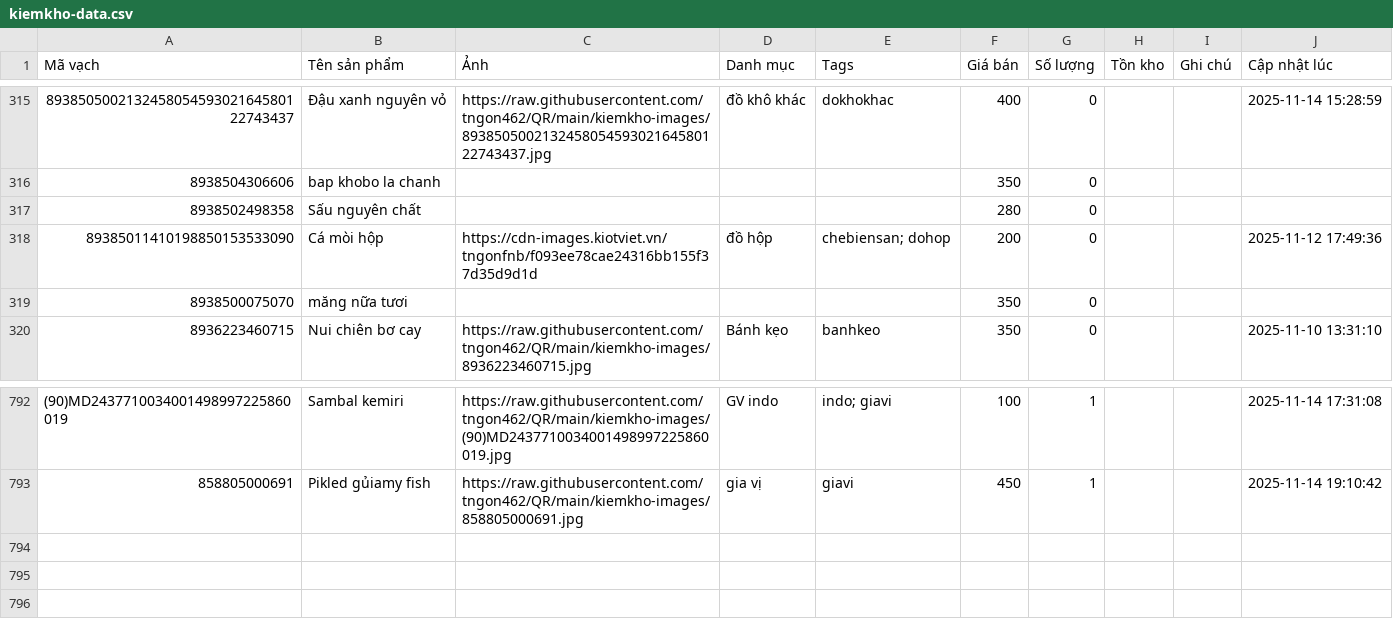
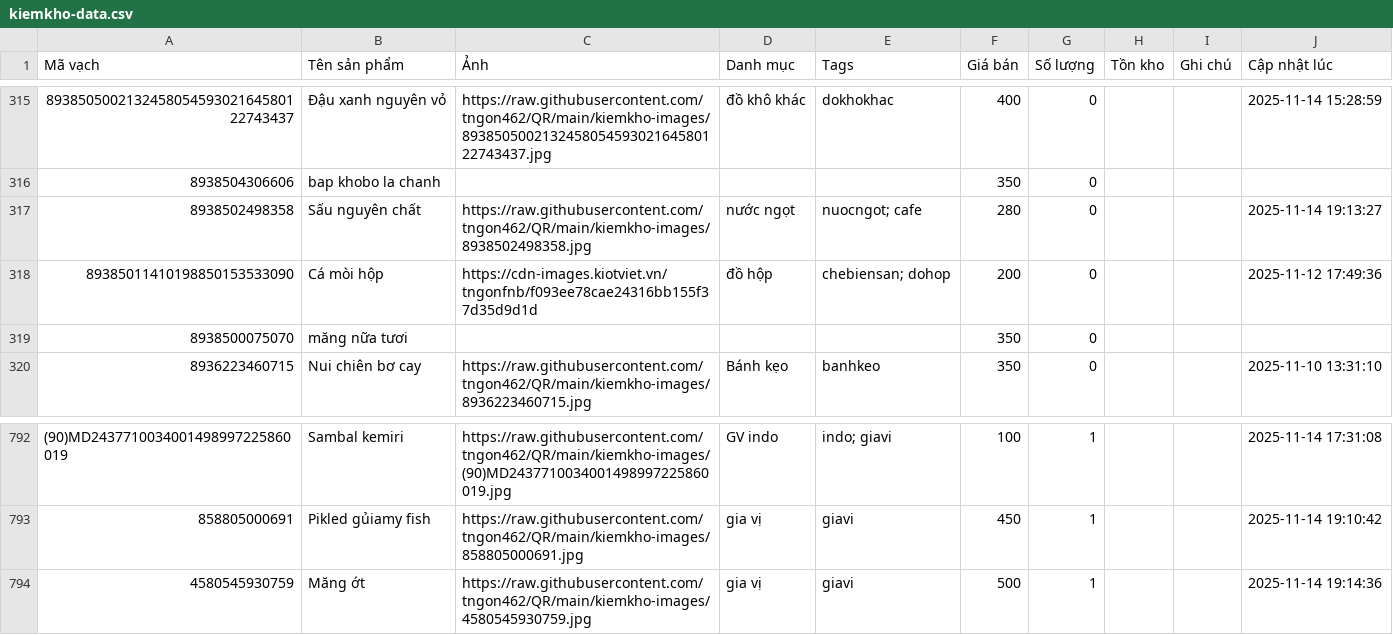
Before and after one commit to tngon462/QR, a CSV file: kiemkho-data.csv, drawn as a sheet; only a part is shown, gaps mark what is left out; the diff names each change by its address in the sheet, - before the commit and + after, or states it on an @@ line.

Commit message:
Update inventory CSV from kiemkho app

```diff
--- a/kiemkho-data.csv
+++ b/kiemkho-data.csv
-C317 (Ảnh): (empty)
+C317 (Ảnh): https://raw.githubusercontent.com/tngon462/QR/main/kiemkho-images/8938502498358.jpg
-D317 (Danh mục): (empty)
+D317 (Danh mục): nước ngọt
-E317 (Tags): (empty)
+E317 (Tags): nuocngot; cafe
-J317 (Cập nhật lúc): (empty)
+J317 (Cập nhật lúc): 2025-11-14 19:13:27
+row 794: 4580545930759 | Măng ớt | https://raw.githubusercontent.com/tngon462/QR/main/kiemkho-images/4580545930759.jpg | gia vị | giavi | 500 | 1 |  |  | 2025-11-14 19:14:36
```
